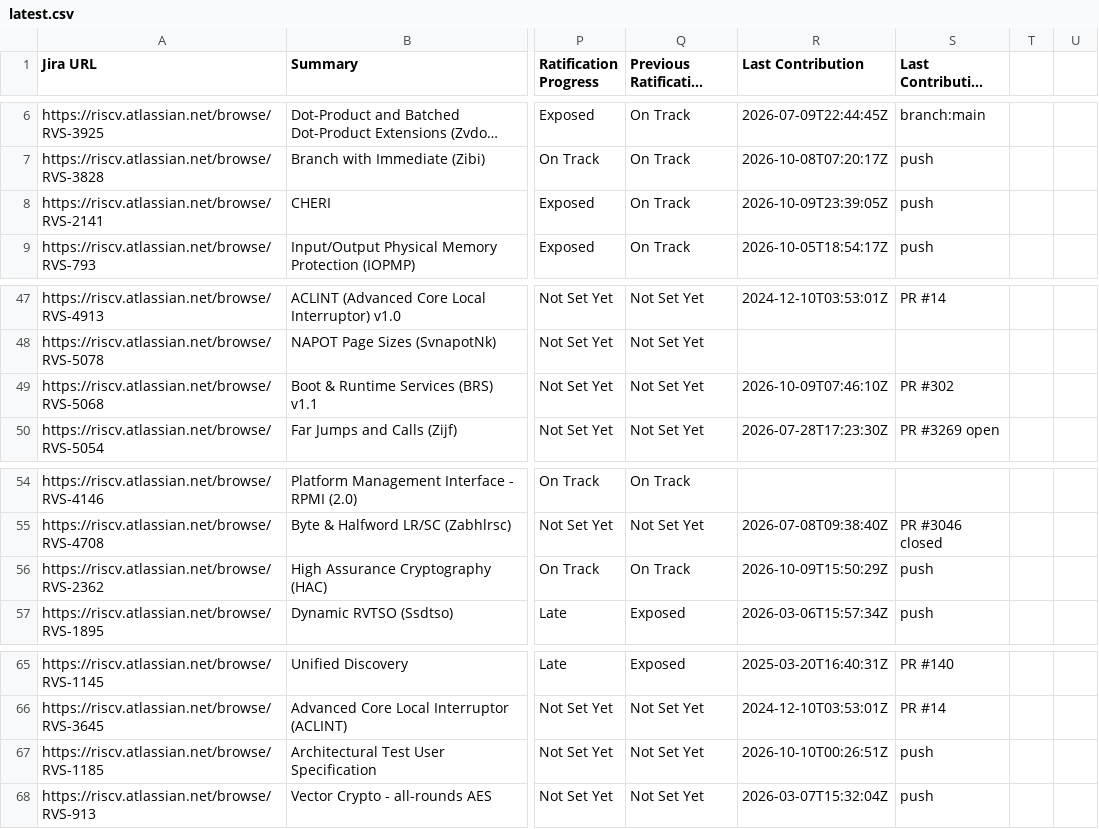
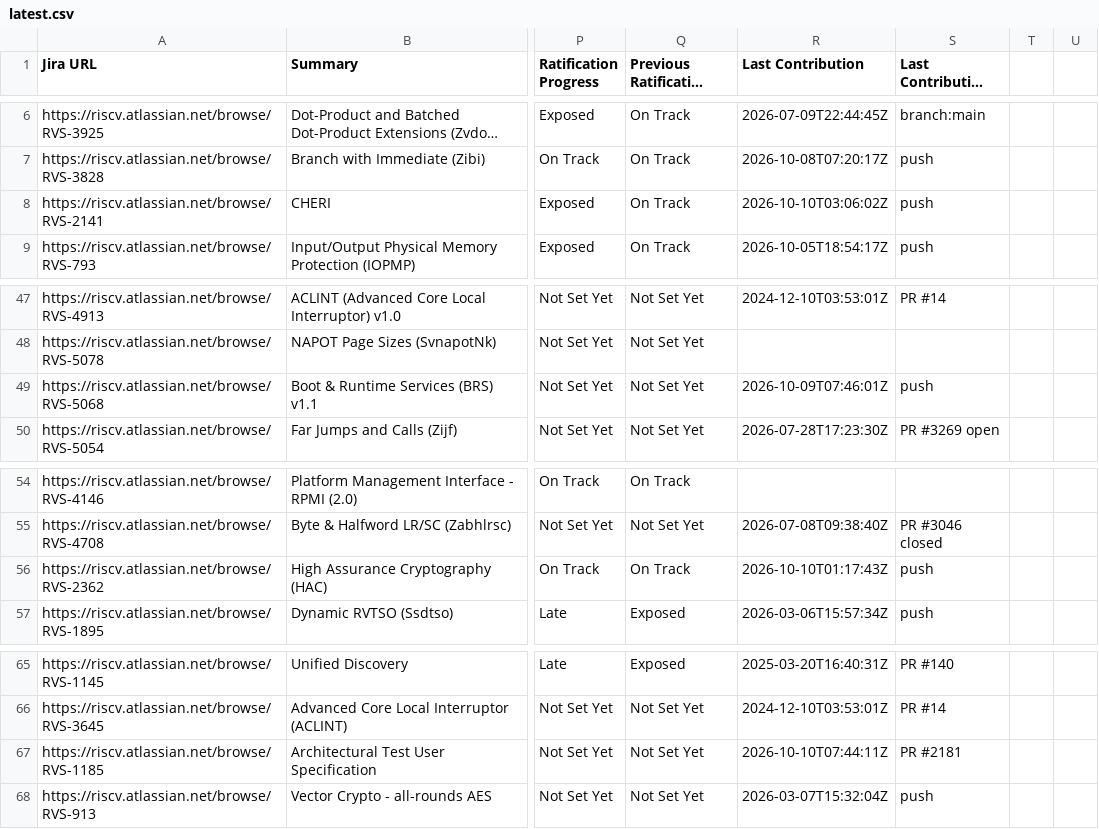
Before and after one commit to riscv/adm-spec-dashboard, a CSV file: web-ui/public/latest.csv, drawn as a sheet; only a part is shown, gaps mark what is left out; long unchanged cells end in …; the diff names each change by its address in the sheet, - before the commit and + after, or states it on an @@ line.

```diff
--- a/web-ui/public/latest.csv
+++ b/web-ui/public/latest.csv
-R8 (Last Contribution): 2026-10-09T23:39:05Z
+R8 (Last Contribution): 2026-10-10T03:06:02Z
-R49 (Last Contribution): 2026-10-09T07:46:10Z
+R49 (Last Contribution): 2026-10-09T07:46:01Z
-S49 (Last Contribution Source): PR #302
+S49 (Last Contribution Source): push
-R56 (Last Contribution): 2026-10-09T15:50:29Z
+R56 (Last Contribution): 2026-10-10T01:17:43Z
-R67 (Last Contribution): 2026-10-10T00:26:51Z
+R67 (Last Contribution): 2026-10-10T07:44:11Z
-S67 (Last Contribution Source): push
+S67 (Last Contribution Source): PR #2181
```
Also changed, not shown: 1 other file.
